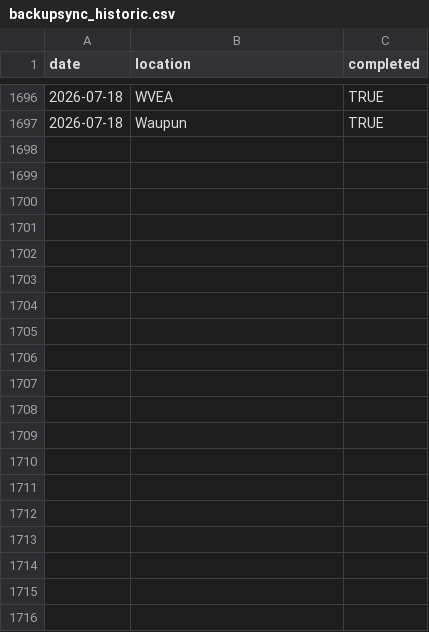
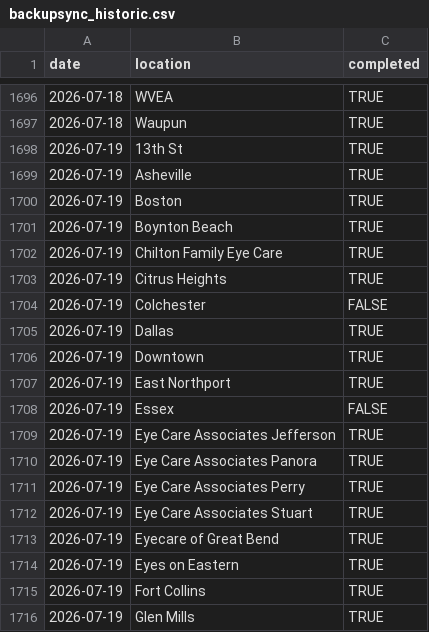
Before and after one commit to AdityaNair46/backupsync-dashboard, a CSV file: backupsync_historic.csv, drawn as a sheet; only a part is shown, gaps mark what is left out; the diff covers the shown part only.

Commit message:
Auto-update backup sync data — 2026-07-20 06:18 UTC

```diff
--- a/backupsync_historic.csv
+++ b/backupsync_historic.csv
@@ -1697 +1697,20 @@ date,location,completed
 2026-07-18,Waupun,TRUE
+2026-07-19,13th St,TRUE
+2026-07-19,Asheville,TRUE
+2026-07-19,Boston,TRUE
+2026-07-19,Boynton Beach,TRUE
+2026-07-19,Chilton Family Eye Care,TRUE
+2026-07-19,Citrus Heights,TRUE
+2026-07-19,Colchester,FALSE
+2026-07-19,Dallas,TRUE
+2026-07-19,Downtown,TRUE
+2026-07-19,East Northport,TRUE
+2026-07-19,Essex,FALSE
+2026-07-19,Eye Care Associates Jefferson,TRUE
+2026-07-19,Eye Care Associates Panora,TRUE
+2026-07-19,Eye Care Associates Perry,TRUE
+2026-07-19,Eye Care Associates Stuart,TRUE
+2026-07-19,Eyecare of Great Bend,TRUE
+2026-07-19,Eyes on Eastern,TRUE
+2026-07-19,Fort Collins,TRUE
+2026-07-19,Glen Mills,TRUE
```
Also changed, not shown: 34 added rows elsewhere in this file.
